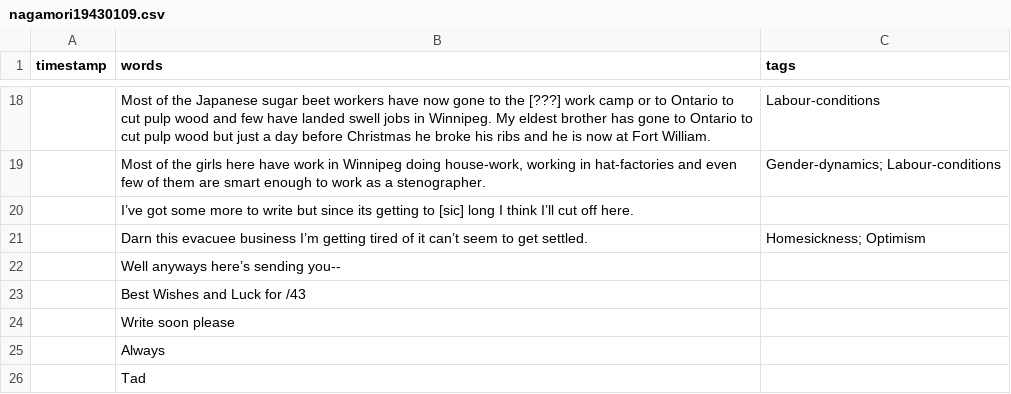
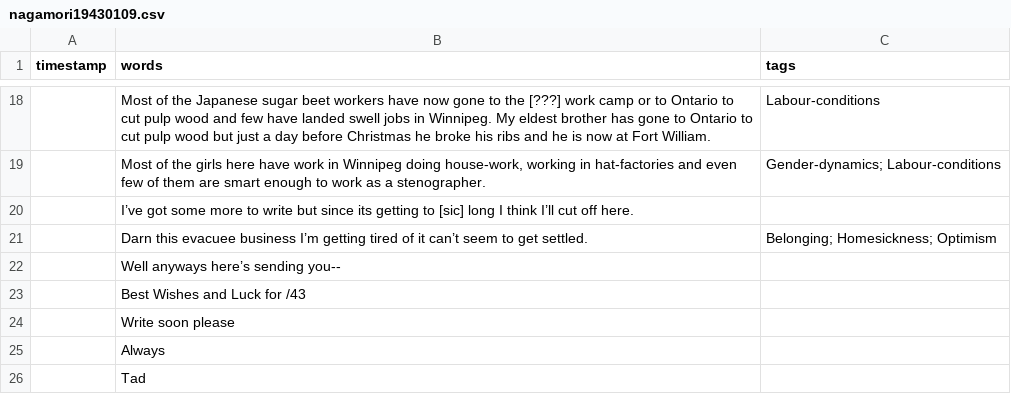
Before and after one commit to ubc-library-rbsc/gillis-2021_ohd, a CSV file: _data/transcripts/nagamori19430109.csv, drawn as a sheet; only a part is shown, gaps mark what is left out.

Commit message:
Update nagamori19430109.csv

```diff
--- a/_data/transcripts/nagamori19430109.csv
+++ b/_data/transcripts/nagamori19430109.csv
@@ -20,3 +20,3 @@ timestamp,words,tags
 ,I’ve got some more to write but since its getting to [sic] long I think I’ll cut off here.,
-,Darn this evacuee business I’m getting tired of it can’t seem to get settled.,Homesickness; Optimism
+,Darn this evacuee business I’m getting tired of it can’t seem to get settled.,Belonging; Homesickness; Optimism
 ,Well anyways here’s sending you--,
```
